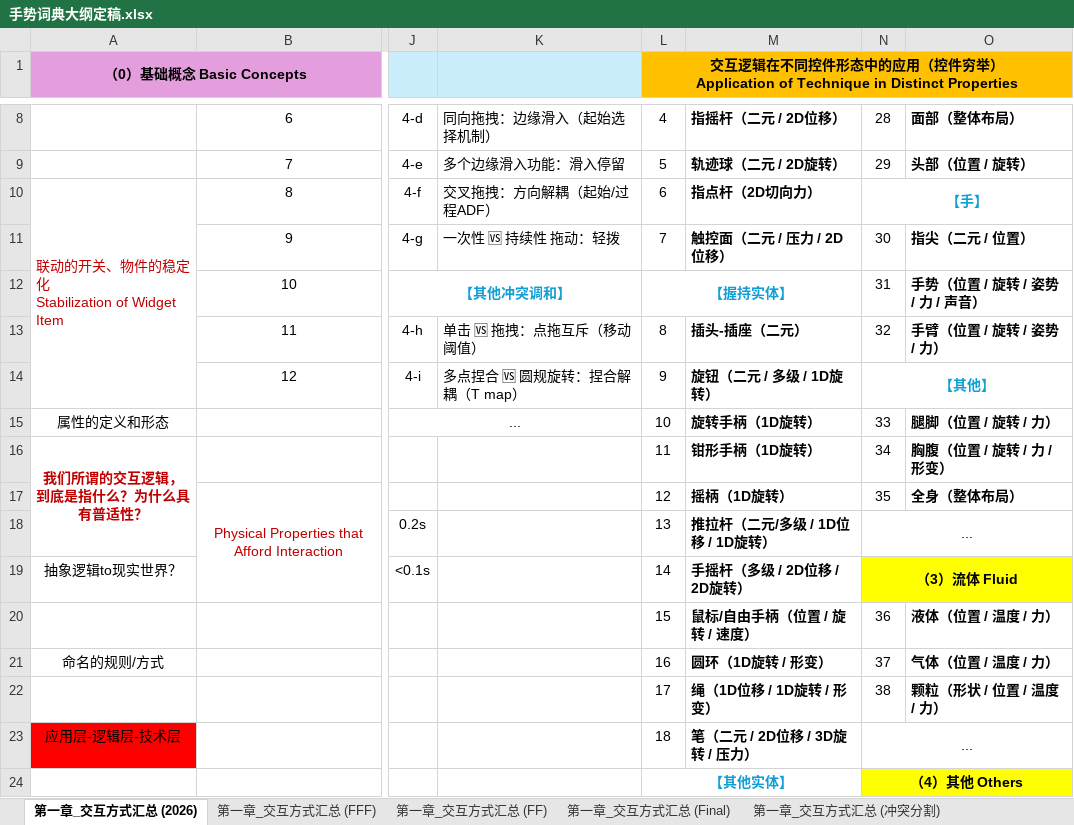
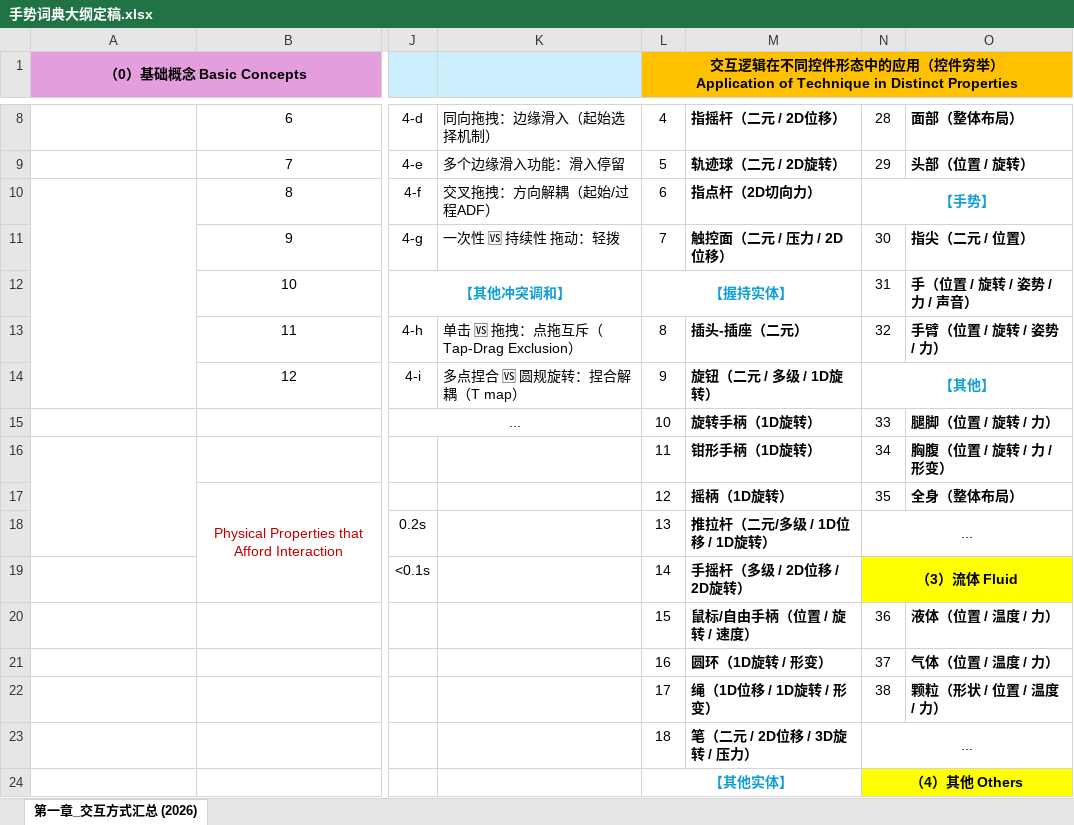
Before and after one commit to LoftyComet/Interact_agent, an Excel workbook: data/手势词典大纲定稿.xlsx, sheet 第一章_交互方式汇总 (2026), drawn as a sheet; only a part is shown, gaps mark what is left out; values as stored, in another font and other column widths than the file's, no borders; ↵ is a line break in a cell; the diff covers the shown part only; the diff names each change by its address in the sheet, - before the commit and + after, or states it on an @@ line.

```diff
--- a/data/手势词典大纲定稿.xlsx (sheet 第一章_交互方式汇总 (2026))
+++ b/data/手势词典大纲定稿.xlsx (sheet 第一章_交互方式汇总 (2026))
-sheet tab: 第一章_交互方式汇总 (FFF)
-sheet tab: 第一章_交互方式汇总 (FF)
-sheet tab: 第一章_交互方式汇总 (Final)
-sheet tab: 第一章_交互方式汇总 (冲突分割)
-A10 (（0）基础概念 Basic Concepts): 联动的开关、物件的稳定化 ↵ Stabilization of Widget Item
+A10 (（0）基础概念 Basic Concepts): (empty)
-N10: 【手】
+N10: 【手势】
-O12: 手势（位置 / 旋转 / 姿势 / 力 / 声音）
+O12: 手（位置 / 旋转 / 姿势 / 力 / 声音）
-K13: 单击 🆚 拖拽：点拖互斥（移动阈值）
+K13: 单击 🆚 拖拽：点拖互斥（Tap-Drag Exclusion）
-A15 (（0）基础概念 Basic Concepts): 属性的定义和形态
+A15 (（0）基础概念 Basic Concepts): (empty)
-A16 (（0）基础概念 Basic Concepts): 我们所谓的交互逻辑， ↵ 到底是指什么？为什么具有普适性？
+A16 (（0）基础概念 Basic Concepts): (empty)
-A19 (（0）基础概念 Basic Concepts): 抽象逻辑to现实世界？
+A19 (（0）基础概念 Basic Concepts): (empty)
-A21 (（0）基础概念 Basic Concepts): 命名的规则/方式
+A21 (（0）基础概念 Basic Concepts): (empty)
-A23 (（0）基础概念 Basic Concepts): 应用层-逻辑层-技术层
+A23 (（0）基础概念 Basic Concepts): (empty)
-A23 fill: #FF0000
+A23 fill: none
```
Also changed, not shown: 16 added rows, 42 removed rows, 12 edited cells and cell formats elsewhere in this sheet, other sheet tabs, 2 other files.
